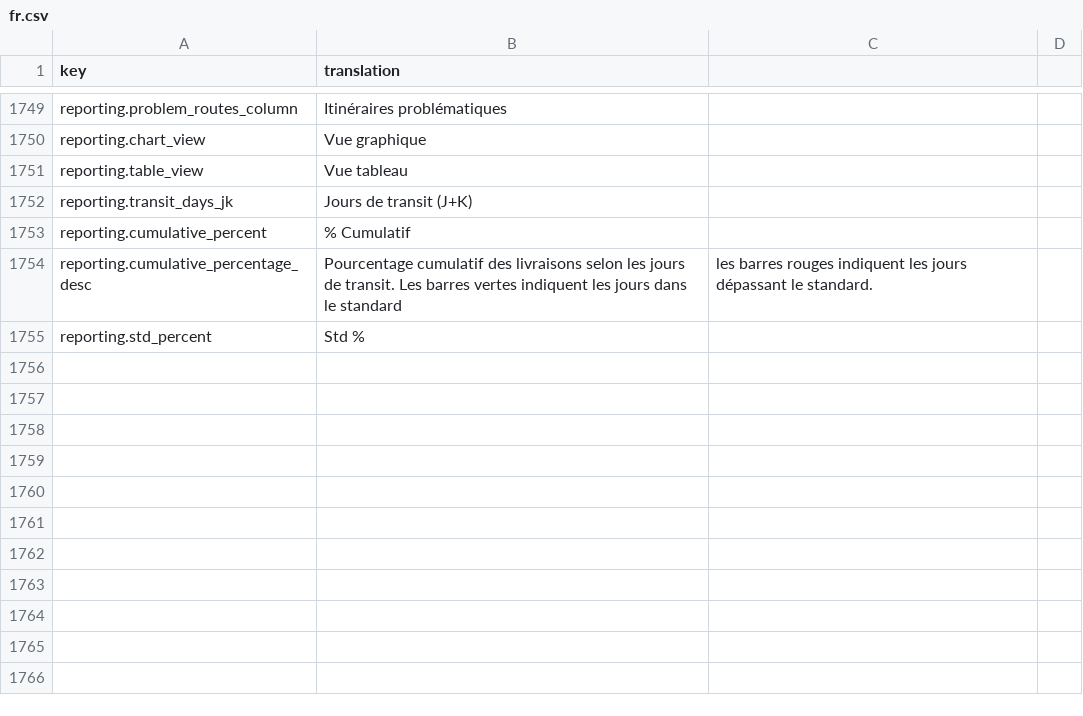
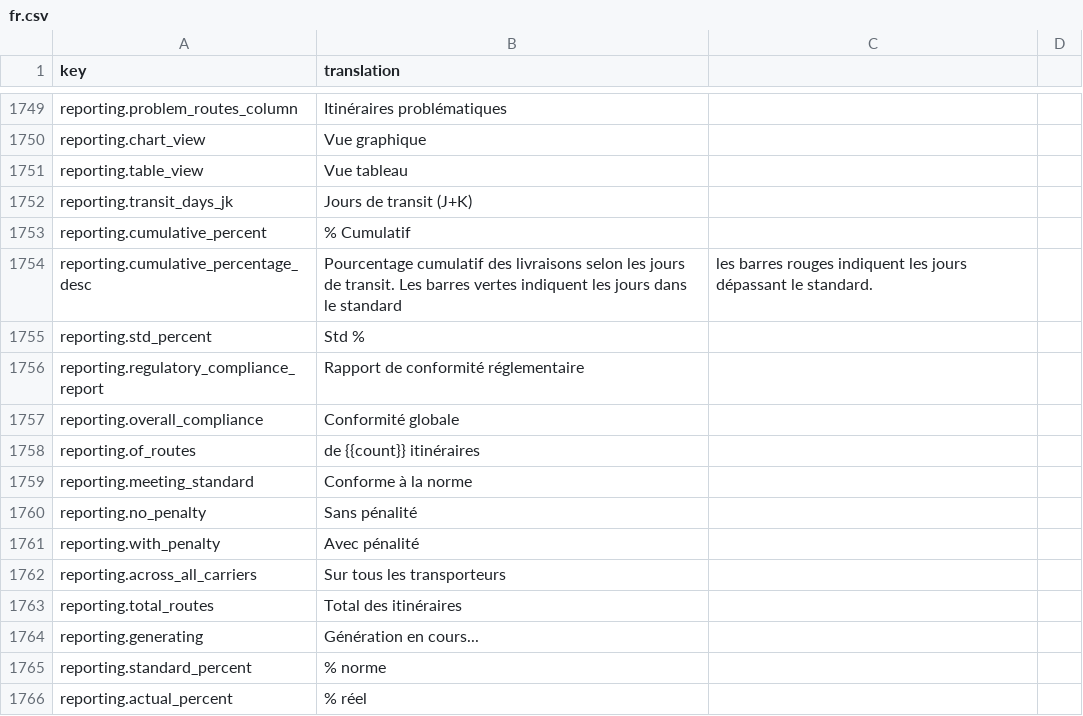
Before and after one commit to IgnacioFernandezSoriano/ONEMS, a CSV file: public/locales/fr.csv, drawn as a sheet; only a part is shown, gaps mark what is left out.

Commit message:
feat: traducir Regulatory Compliance Report al francés
- ComplianceReport.tsx: traducido título, subtítulo, 5 KPI cards, botón Export Audit Report
- Agregadas 11 nuevas traducciones al CSV sin duplicados
- Total de líneas en fr.csv: 1752

```diff
--- a/public/locales/fr.csv
+++ b/public/locales/fr.csv
@@ -1755 +1755,12 @@ reporting.cumulative_percentage_desc,Pourcentage cumulatif des livraisons selon
 reporting.std_percent,Std %
+reporting.regulatory_compliance_report,Rapport de conformité réglementaire
+reporting.overall_compliance,Conformité globale
+reporting.of_routes,de {{count}} itinéraires
+reporting.meeting_standard,Conforme à la norme
+reporting.no_penalty,Sans pénalité
+reporting.with_penalty,Avec pénalité
+reporting.across_all_carriers,Sur tous les transporteurs
+reporting.total_routes,Total des itinéraires
+reporting.generating,Génération en cours...
+reporting.standard_percent,% norme
+reporting.actual_percent,% réel
```
Also changed, not shown: 1 other file.
